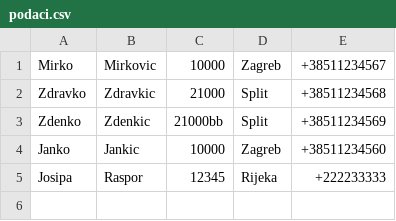
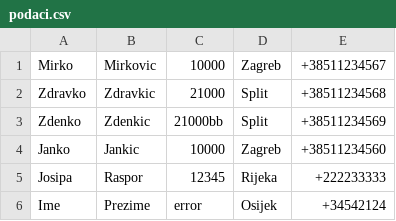
Before and after one commit to jraspor/CSVDataReader, a CSV file: CSVDataReader/CSVFile/podaci.csv, drawn as a sheet; the diff names each change by its address in the sheet, - before the commit and + after, or states it on an @@ line.

Commit message:
Rows with errors

```diff
--- a/CSVDataReader/CSVFile/podaci.csv
+++ b/CSVDataReader/CSVFile/podaci.csv
+row 6: Ime | Prezime | error | Osijek | +34542124
```
Also changed, not shown: 2 other files.
